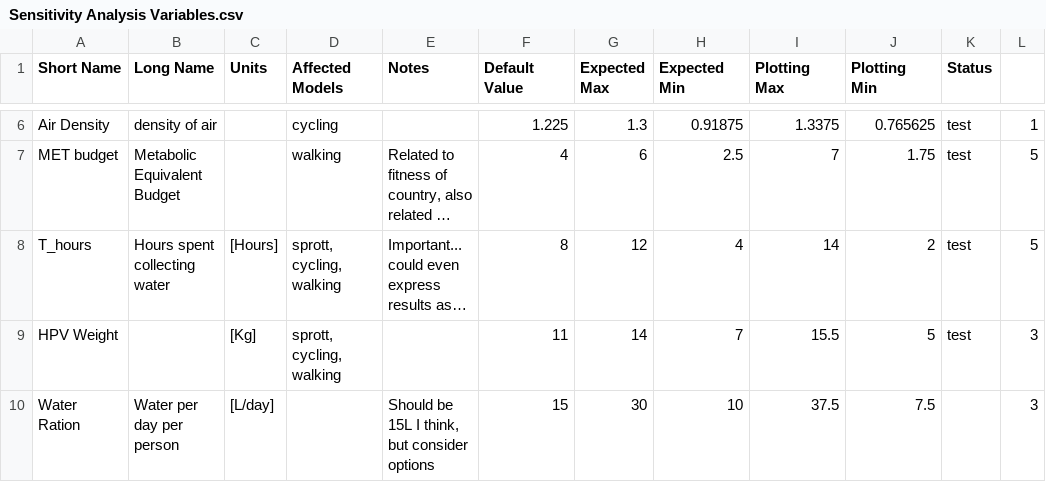
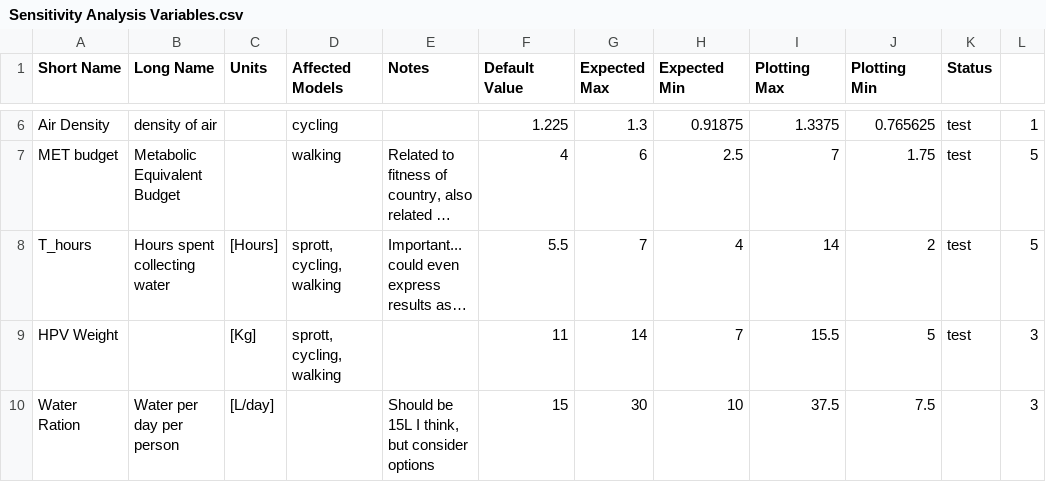
Before and after one commit to allfed/water-access, a CSV file: data/lookup tables/Sensitivity Analysis Variables.csv, drawn as a sheet; only a part is shown, gaps mark what is left out; long unchanged cells end in …; the diff names each change by its address in the sheet, - before the commit and + after, or states it on an @@ line.

```diff
--- a/data/lookup tables/Sensitivity Analysis Variables.csv
+++ b/data/lookup tables/Sensitivity Analysis Variables.csv
-F8 (Default Value): 8
+F8 (Default Value): 5.5
-G8 (Expected Max): 12
+G8 (Expected Max): 7
```
Also changed, not shown: 10 other files.
